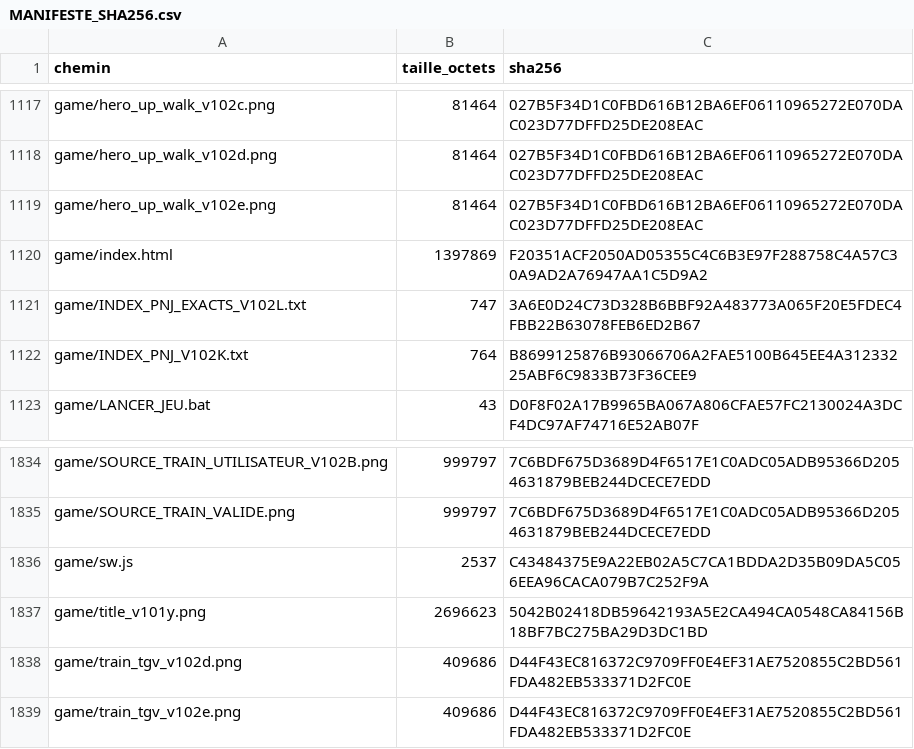
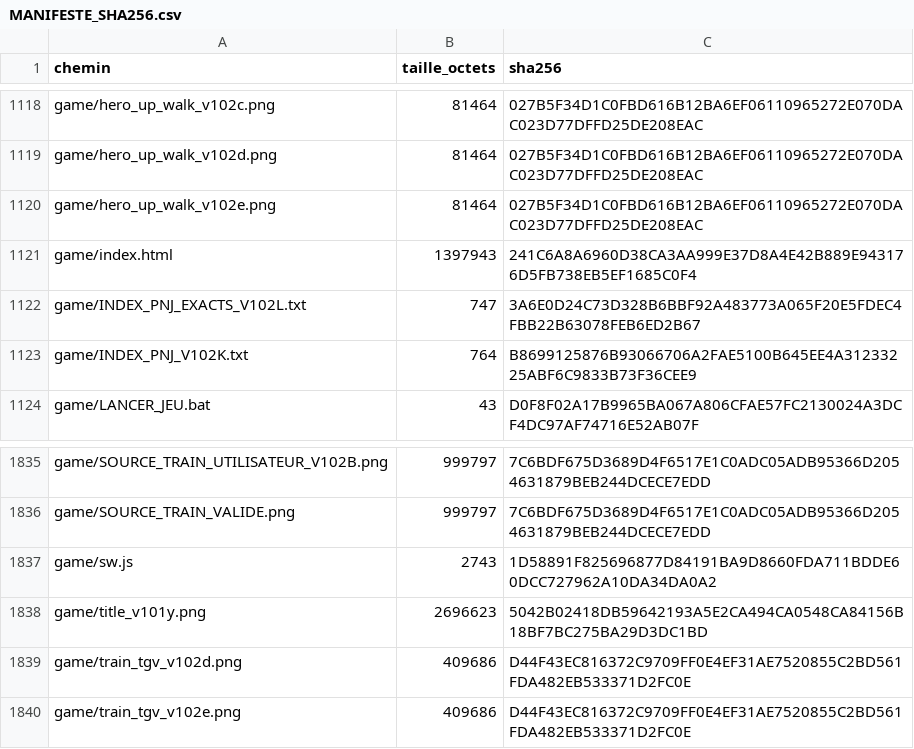
Before and after one commit to cauctomanu-dotcom/eclats-sauvages-valdora, a CSV file: MANIFESTE_SHA256.csv, drawn as a sheet; only a part is shown, gaps mark what is left out; the diff covers the shown part only.

```diff
--- a/MANIFESTE_SHA256.csv
+++ b/MANIFESTE_SHA256.csv
@@ -1119,3 +1120,3 @@ game/hero_up_walk_v102d.png;81464;027B5F34D1C0FBD616B12BA6EF06110965272E070DAC02
 game/hero_up_walk_v102e.png;81464;027B5F34D1C0FBD616B12BA6EF06110965272E070DAC023D77DFFD25DE208EAC
-game/index.html;1397869;F20351ACF2050AD05355C4C6B3E97F288758C4A57C30A9AD2A76947AA1C5D9A2
+game/index.html;1397943;241C6A8A6960D38CA3AA999E37D8A4E42B889E943176D5FB738EB5EF1685C0F4
 game/INDEX_PNJ_EXACTS_V102L.txt;747;3A6E0D24C73D328B6BBF92A483773A065F20E5FDEC4FBB22B63078FEB6ED2B67
@@ -1835,3 +1836,3 @@ game/SOURCE_TRAIN_UTILISATEUR_V102B.png;999797;7C6BDF675D3689D4F6517E1C0ADC05ADB
 game/SOURCE_TRAIN_VALIDE.png;999797;7C6BDF675D3689D4F6517E1C0ADC05ADB95366D2054631879BEB244DCECE7EDD
-game/sw.js;2537;C43484375E9A22EB02A5C7CA1BDDA2D35B09DA5C056EEA96CACA079B7C252F9A
+game/sw.js;2743;1D58891F825696877D84191BA9D8660FDA711BDDE60DCC727962A10DA34DA0A2
 game/title_v101y.png;2696623;5042B02418DB59642193A5E2CA494CA0548CA84156B18BF7BC275BA29D3DC1BD
```
Also changed, not shown: 3 added rows and 12 edited cells elsewhere in this file, 12 other files.
